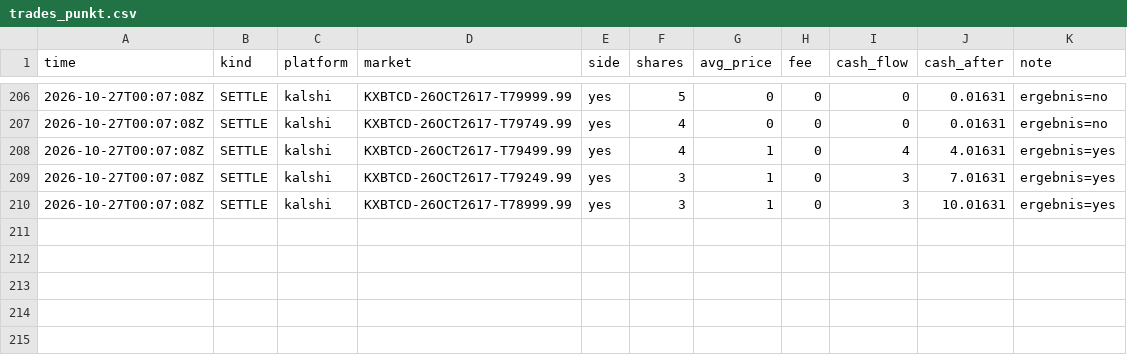
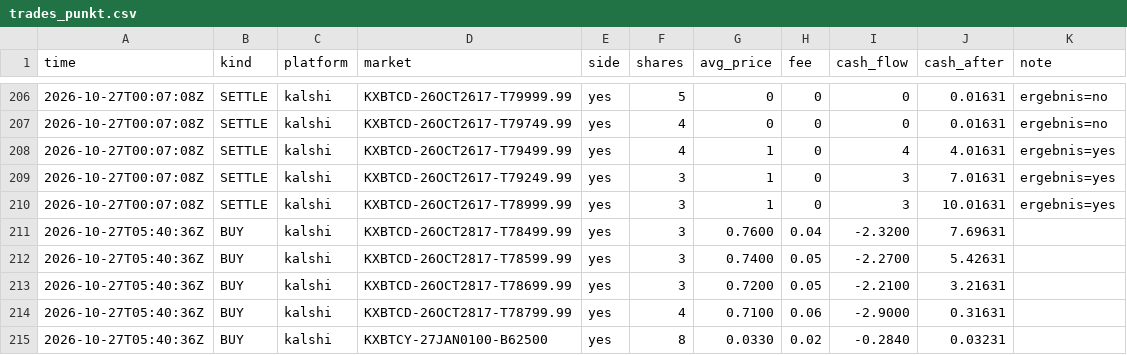
Before and after one commit to rouvenwieland/wahrscheinlichkeits-scanner-public, a CSV file: data/trades_punkt.csv, drawn as a sheet; only a part is shown, gaps mark what is left out; the diff names each change by its address in the sheet, - before the commit and + after, or states it on an @@ line.

```diff
--- a/data/trades_punkt.csv
+++ b/data/trades_punkt.csv
+row 211: 2026-10-27T05:40:36Z | BUY | kalshi | KXBTCD-26OCT2817-T78499.99 | yes | 3 | 0.7600 | 0.04 | -2.3200 | 7.69631
+row 212: 2026-10-27T05:40:36Z | BUY | kalshi | KXBTCD-26OCT2817-T78599.99 | yes | 3 | 0.7400 | 0.05 | -2.2700 | 5.42631
+row 213: 2026-10-27T05:40:36Z | BUY | kalshi | KXBTCD-26OCT2817-T78699.99 | yes | 3 | 0.7200 | 0.05 | -2.2100 | 3.21631
+row 214: 2026-10-27T05:40:36Z | BUY | kalshi | KXBTCD-26OCT2817-T78799.99 | yes | 4 | 0.7100 | 0.06 | -2.9000 | 0.31631
+row 215: 2026-10-27T05:40:36Z | BUY | kalshi | KXBTCY-27JAN0100-B62500 | yes | 8 | 0.0330 | 0.02 | -0.2840 | 0.03231
```
Also changed, not shown: data/berichte/verlauf.csv, data/trades_modell_roh.csv, 5 other files.
